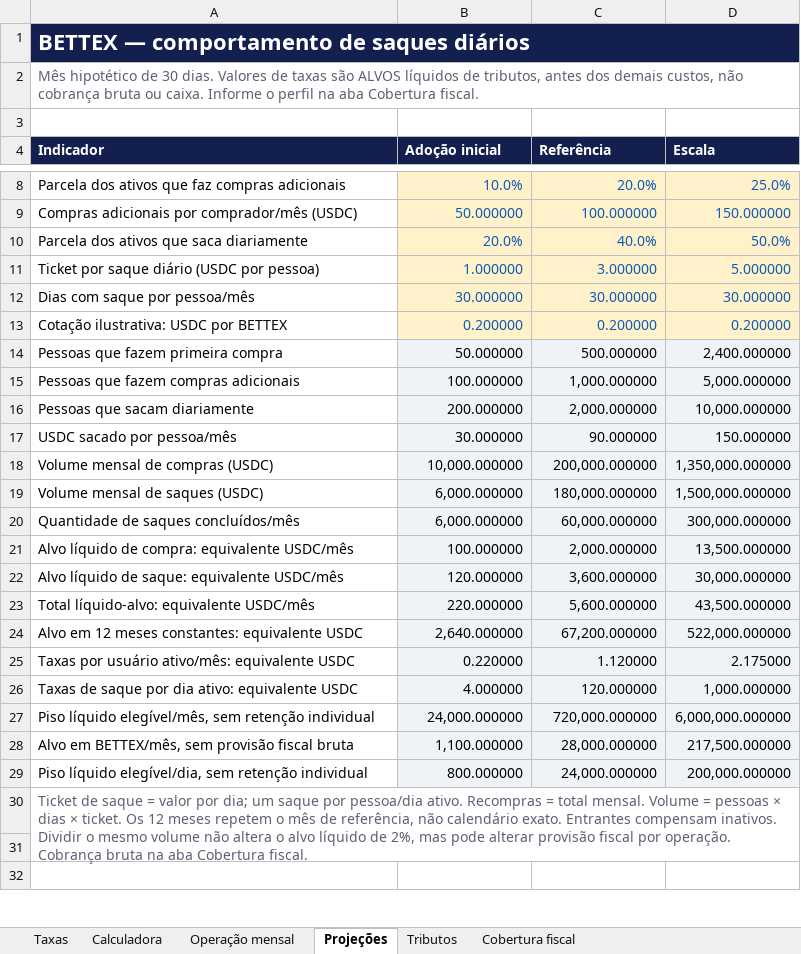
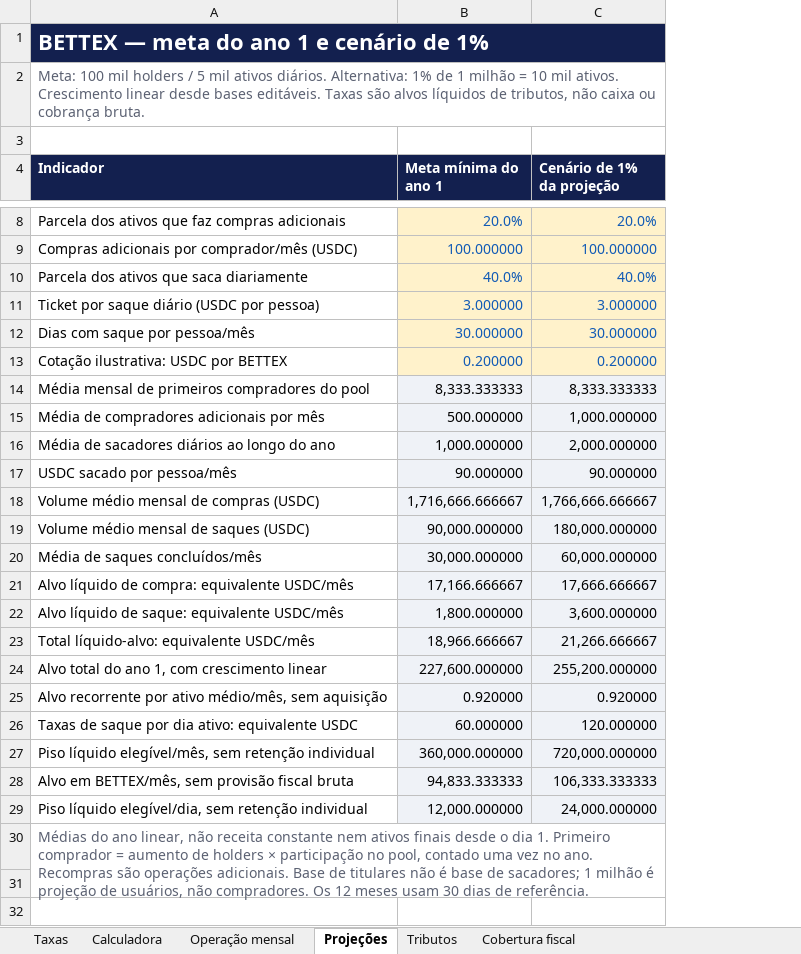
Before and after one commit to faranha/bettex, an Excel workbook: artifacts/bettex-site/public/downloads/bettex-taxas-fundacao.xlsx, sheet Projeções, drawn as a sheet; only a part is shown, gaps mark what is left out; values as stored, in another font and other column widths than the file's, no borders; removed rows and columns are numbered as before the commit, all else as after; the diff covers the shown part only; the diff names each change by its address in the sheet, - before the commit and + after, or states it on an @@ line.

```diff
--- a/artifacts/bettex-site/public/downloads/bettex-taxas-fundacao.xlsx (sheet Projeções)
+++ b/artifacts/bettex-site/public/downloads/bettex-taxas-fundacao.xlsx (sheet Projeções)
-column D (Escala), rows 8-13: 25.0% | 150.000000 | 50.0% | 5.000000 | 30.000000 | 0.200000; row 17: 150.000000; rows 19-23: 1,500,000.000000 | 300,000.000000 | 13,500.000000 | 30,000.000000 | 43,500.000000; rows 26-29: 1,000.000000 | 6,000,000.000000 | 217,500.000000 | 200,000.000000
-A1 (Indicador): BETTEX — comportamento de saques diários
+A1 (Indicador): BETTEX — meta do ano 1 e cenário de 1%
-A2 (Indicador): Mês hipotético de 30 dias. Valores de taxas são ALVOS líquidos de tributos, antes dos demais custos, não cobrança bruta ou caixa. Informe o perfil na aba Cobertura fiscal.
+A2 (Indicador): Meta: 100 mil holders / 5 mil ativos diários. Alternativa: 1% de 1 milhão = 10 mil ativos. Crescimento linear desde bases editáveis. Taxas são alvos líquidos de tributos, não caixa ou cobrança bruta.
-B4: Adoção inicial
+B4: Meta mínima do ano 1
-C4: Referência
+C4: Cenário de 1% da projeção
-B8 (Meta mínima do ano 1): 10.0%
+B8 (Meta mínima do ano 1): 20.0%
-B9 (Meta mínima do ano 1): 50.000000
+B9 (Meta mínima do ano 1): 100.000000
-B10 (Meta mínima do ano 1): 20.0%
+B10 (Meta mínima do ano 1): 40.0%
-B11 (Meta mínima do ano 1): 1.000000
+B11 (Meta mínima do ano 1): 3.000000
-row 14: Pessoas que fazem primeira compra | 50.000000 | 500.000000 | 2,400.000000
-row 15: Pessoas que fazem compras adicionais | 100.000000 | 1,000.000000 | 5,000.000000
-row 16: Pessoas que sacam diariamente | 200.000000 | 2,000.000000 | 10,000.000000
+row 14: Média mensal de primeiros compradores do pool | 8,333.333333 | 8,333.333333
+row 15: Média de compradores adicionais por mês | 500.000000 | 1,000.000000
+row 16: Média de sacadores diários ao longo do ano | 1,000.000000 | 2,000.000000
-B17 (Meta mínima do ano 1): 30.000000
+B17 (Meta mínima do ano 1): 90.000000
-row 18: Volume mensal de compras (USDC) | 10,000.000000 | 200,000.000000 | 1,350,000.000000
+row 18: Volume médio mensal de compras (USDC) | 1,716,666.666667 | 1,766,666.666667
-A19 (Indicador): Volume mensal de saques (USDC)
+A19 (Indicador): Volume médio mensal de saques (USDC)
-B19 (Meta mínima do ano 1): 6,000.000000
+B19 (Meta mínima do ano 1): 90,000.000000
-A20 (Indicador): Quantidade de saques concluídos/mês
+A20 (Indicador): Média de saques concluídos/mês
-B20 (Meta mínima do ano 1): 6,000.000000
+B20 (Meta mínima do ano 1): 30,000.000000
-B21 (Meta mínima do ano 1): 100.000000
+B21 (Meta mínima do ano 1): 17,166.666667
-C21 (Cenário de 1% da projeção): 2,000.000000
+C21 (Cenário de 1% da projeção): 17,666.666667
-B22 (Meta mínima do ano 1): 120.000000
+B22 (Meta mínima do ano 1): 1,800.000000
-B23 (Meta mínima do ano 1): 220.000000
+B23 (Meta mínima do ano 1): 18,966.666667
-C23 (Cenário de 1% da projeção): 5,600.000000
+C23 (Cenário de 1% da projeção): 21,266.666667
-row 24: Alvo em 12 meses constantes: equivalente USDC | 2,640.000000 | 67,200.000000 | 522,000.000000
-row 25: Taxas por usuário ativo/mês: equivalente USDC | 0.220000 | 1.120000 | 2.175000
+row 24: Alvo total do ano 1, com crescimento linear | 227,600.000000 | 255,200.000000
+row 25: Alvo recorrente por ativo médio/mês, sem aquisição | 0.920000 | 0.920000
-B26 (Meta mínima do ano 1): 4.000000
+B26 (Meta mínima do ano 1): 60.000000
-B27 (Meta mínima do ano 1): 24,000.000000
+B27 (Meta mínima do ano 1): 360,000.000000
-B28 (Meta mínima do ano 1): 1,100.000000
+B28 (Meta mínima do ano 1): 94,833.333333
-C28 (Cenário de 1% da projeção): 28,000.000000
+C28 (Cenário de 1% da projeção): 106,333.333333
-B29 (Meta mínima do ano 1): 800.000000
+B29 (Meta mínima do ano 1): 12,000.000000
-A30 (Indicador): Ticket de saque = valor por dia; um saque por pessoa/dia ativo. Recompras = total mensal. Volume = pessoas × dias × ticket. Os 12 meses repetem o mês de referência, não calendário exato. Entrantes compensam inativos. Dividir o mesmo volume não altera o alvo líquido de 2%, mas pode alterar provisão fiscal por operação. Cobrança bruta na aba Cobertura fiscal.
+A30 (Indicador): Médias do ano linear, não receita constante nem ativos finais desde o dia 1. Primeiro comprador = aumento de holders × participação no pool, contado uma vez no ano. Recompras são operações adicionais. Base de titulares não é base de sacadores; 1 milhão é projeção de usuários, não compradores. Os 12 meses usam 30 dias de referência.
```
Also changed, not shown: 21 added rows, 2 removed rows and 2 edited cells elsewhere in this sheet, sheet Cobertura fiscal, sheet Tributos, 6 other files.
